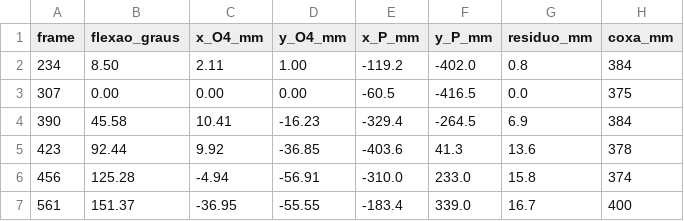
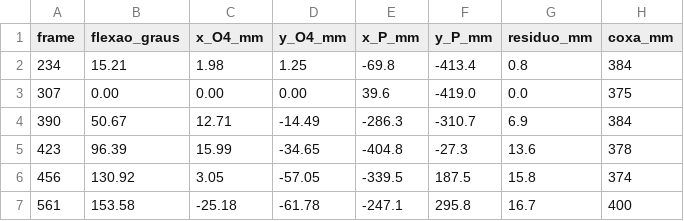
Before and after one commit to mxnin/github-slideshow, a CSV file: trabalho_pmr3220/dados/poses_medidas.csv, drawn as a sheet.

```diff
--- a/trabalho_pmr3220/dados/poses_medidas.csv
+++ b/trabalho_pmr3220/dados/poses_medidas.csv
@@ -1,7 +1,7 @@
 frame,flexao_graus,x_O4_mm,y_O4_mm,x_P_mm,y_P_mm,residuo_mm,coxa_mm
-234,8.50,2.11,1.00,-119.2,-402.0,0.8,384
-307,0.00,0.00,0.00,-60.5,-416.5,0.0,375
-390,45.58,10.41,-16.23,-329.4,-264.5,6.9,384
-423,92.44,9.92,-36.85,-403.6,41.3,13.6,378
-456,125.28,-4.94,-56.91,-310.0,233.0,15.8,374
-561,151.37,-36.95,-55.55,-183.4,339.0,16.7,400
+234,15.21,1.98,1.25,-69.8,-413.4,0.8,384
+307,0.00,0.00,0.00,39.6,-419.0,0.0,375
+390,50.67,12.71,-14.49,-286.3,-310.7,6.9,384
+423,96.39,15.99,-34.65,-404.8,-27.3,13.6,378
+456,130.92,3.05,-57.05,-339.5,187.5,15.8,374
+561,153.58,-25.18,-61.78,-247.1,295.8,16.7,400
```
